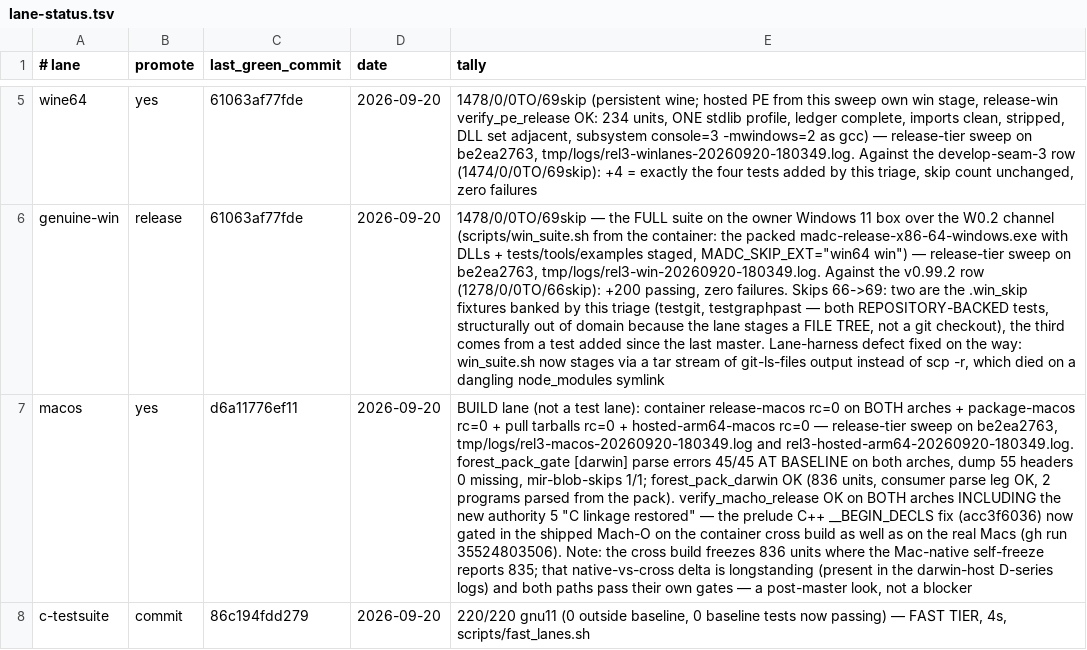
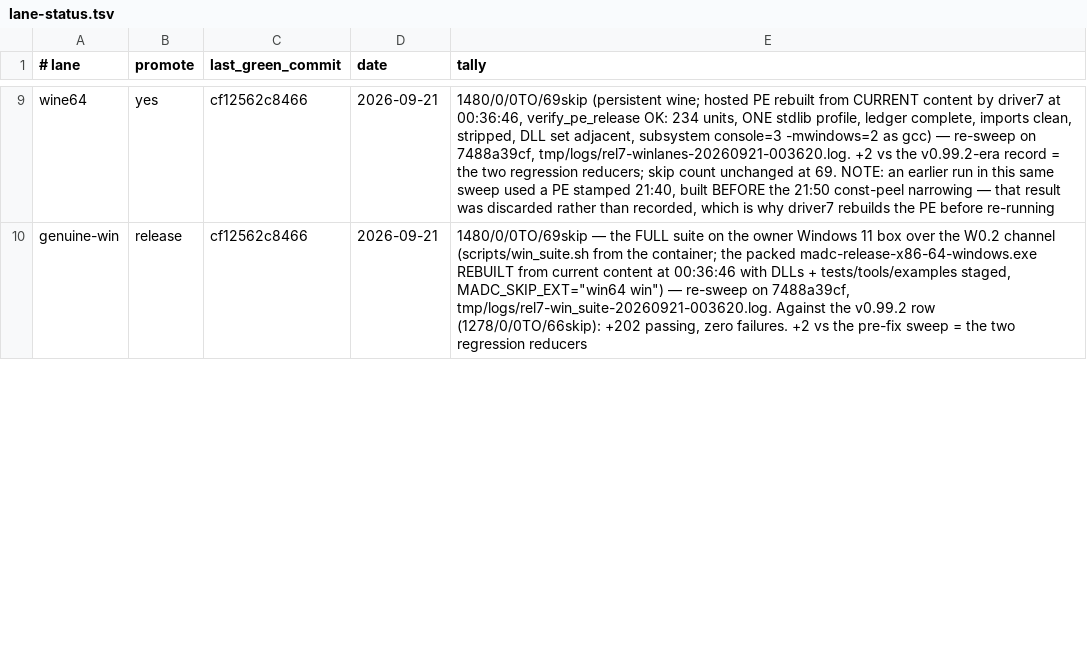
Before and after one commit to derekbsnider/madc, a TSV file: docs/lane-status.tsv, drawn as a sheet; only a part is shown, gaps mark what is left out; removed rows and columns are numbered as before the commit, all else as after; the diff covers the shown part only; the diff names each change by its address in the sheet, - before the commit and + after, or states it on an @@ line.

```diff
--- a/docs/lane-status.tsv
+++ b/docs/lane-status.tsv
-C9:C10 (last_green_commit): 61063af77fde
+C9:C10 (last_green_commit): cf12562c8466
-D9:D10 (date): 2026-09-20
+D9:D10 (date): 2026-09-21
-E9 (tally): 1478/0/0TO/69skip (persistent wine; hosted PE from this sweep own win stage, release-win verify_pe_release OK: 234 units, ONE stdlib profile, ledger complete, imports clean, stripped, DLL set adjacent, subsystem console=3 -mwindows=2 as gcc) — release-tier sweep on be2ea2763, tmp/logs/rel3-winlanes-20260920-180349.log. Against the develop-seam-3 row (1474/0/0TO/69skip): +4 = exactly the four tests added by this triage, skip count unchanged, zero failures
+E9 (tally): 1480/0/0TO/69skip (persistent wine; hosted PE rebuilt from CURRENT content by driver7 at 00:36:46, verify_pe_release OK: 234 units, ONE stdlib profile, ledger complete, imports clean, stripped, DLL set adjacent, subsystem console=3 -mwindows=2 as gcc) — re-sweep on 7488a39cf, tmp/logs/rel7-winlanes-20260921-003620.log. +2 vs the v0.99.2-era record = the two regression reducers; skip count unchanged at 69. NOTE: an earlier run in this same sweep used a PE stamped 21:40, built BEFORE the 21:50 const-peel narrowing — that result was discarded rather than recorded, which is why driver7 rebuilds the PE before re-running
-E10 (tally): 1478/0/0TO/69skip — the FULL suite on the owner Windows 11 box over the W0.2 channel (scripts/win_suite.sh from the container: the packed madc-release-x86-64-windows.exe with DLLs + tests/tools/examples staged, MADC_SKIP_EXT="win64 win") — release-tier sweep on be2ea2763, tmp/logs/rel3-win-20260920-180349.log. Against the v0.99.2 row (1278/0/0TO/66skip): +200 passing, zero failures. Skips 66->69: two are the .win_skip fixtures banked by this triage (testgit, testgraphpast — both REPOSITORY-BACKED tests, structurally out of domain because the lane stages a FILE TREE, not a git checkout), the third comes from a test added since the last master. Lane-harness defect fixed on the way: win_suite.sh now stages via a tar stream of git-ls-files output instead of scp -r, which died on a dangling node_modules symlink
+E10 (tally): 1480/0/0TO/69skip — the FULL suite on the owner Windows 11 box over the W0.2 channel (scripts/win_suite.sh from the container; the packed madc-release-x86-64-windows.exe REBUILT from current content at 00:36:46 with DLLs + tests/tools/examples staged, MADC_SKIP_EXT="win64 win") — re-sweep on 7488a39cf, tmp/logs/rel7-win_suite-20260921-003620.log. Against the v0.99.2 row (1278/0/0TO/66skip): +202 passing, zero failures. +2 vs the pre-fix sweep = the two regression reducers
-row 7: macos | yes | d6a11776ef11 | 2026-09-20 | BUILD lane (not a test lane): container release-macos rc=0 on BOTH arches + package-macos rc=0 + pull tarballs rc=0 + hosted-arm64-macos rc=0 — release-tier sweep on be2ea2763, tmp/logs/rel3-macos-20260920-180349.log and rel3-hosted-arm64-20260920-180349.log. forest_pack_gate [darwin] parse errors 45/45 AT BASELINE on both arches, dump 55 headers 0 missing, mir-blob-skips 1/1; forest_pack_darwin OK (836 units, consumer parse leg OK, 2 programs parsed from the pack). verify_macho_release OK on BOTH arches INCLUDING the new authority 5 "C linkage restored" — the prelude C++ __BEGIN_DECLS fix (acc3f6036) now gated in the shipped Mach-O on the container cross build as well as on the real Macs (gh run 35524803506). Note: the cross build freezes 836 units where the Mac-native self-freeze reports 835; that native-vs-cross delta is longstanding (present in the darwin-host D-series logs) and both paths pass their own gates — a post-master look, not a blocker
-row 8: c-testsuite | commit | 86c194fdd279 | 2026-09-20 | 220/220 gnu11 (0 outside baseline, 0 baseline tests now passing) — FAST TIER, 4s, scripts/fast_lanes.sh
```
Also changed, not shown: 5 added rows, 2 removed rows and 7 edited cells elsewhere in this file, 1 other file.
